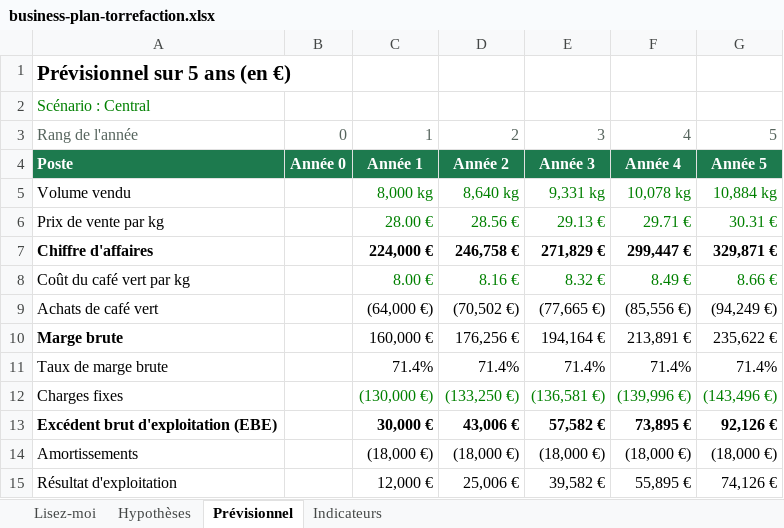
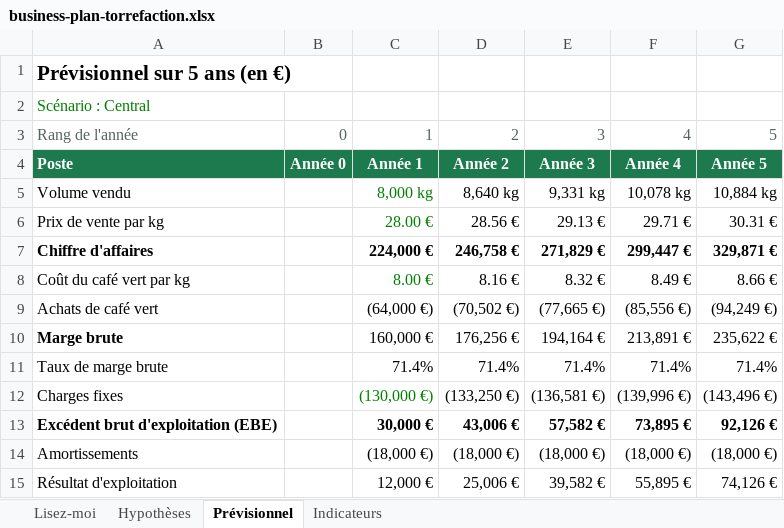
Before and after one commit to anaelrudy-crypto/anaelrudy-crypto.github.io, an Excel workbook: exemples/business-plan-torrefaction.xlsx, sheet Prévisionnel, drawn as a sheet; only a part is shown; values as stored, in another font and other column widths than the file's, no borders; the diff names each change by its address in the sheet, - before the commit and + after, or states it on an @@ line.

```diff
--- a/exemples/business-plan-torrefaction.xlsx (sheet Prévisionnel)
+++ b/exemples/business-plan-torrefaction.xlsx (sheet Prévisionnel)
-D5:G6 text colour: #008000
+D5:G6 text colour: black
-D8:G8 text colour: #008000
+D8:G8 text colour: black
-D12:G12 text colour: #008000
+D12:G12 text colour: black
```
Also changed, not shown: sheet Indicateurs, exemples/reporting-mensuel-velos.xlsx, exemples/tresorerie-12-mois-renovation.xlsx, 6 other files.
